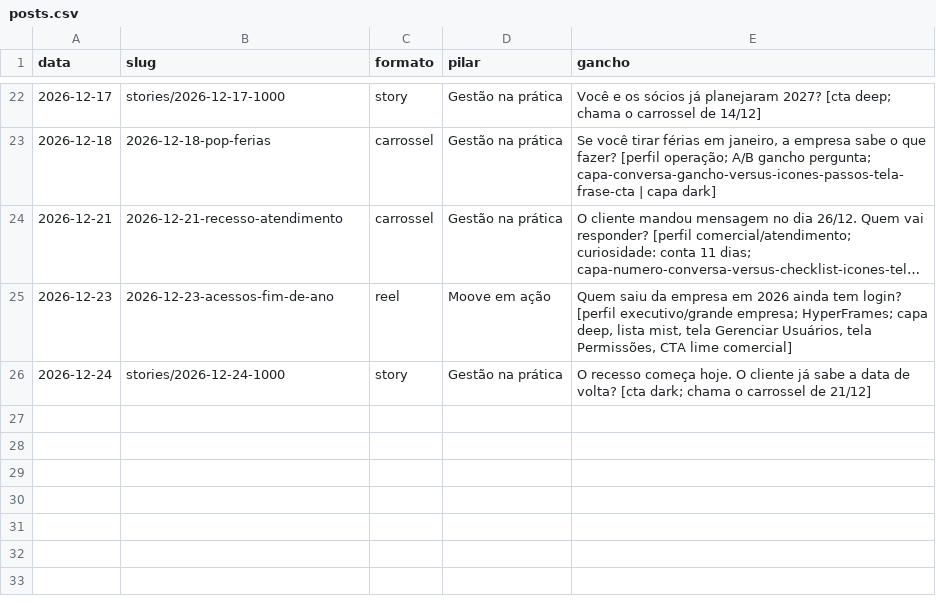
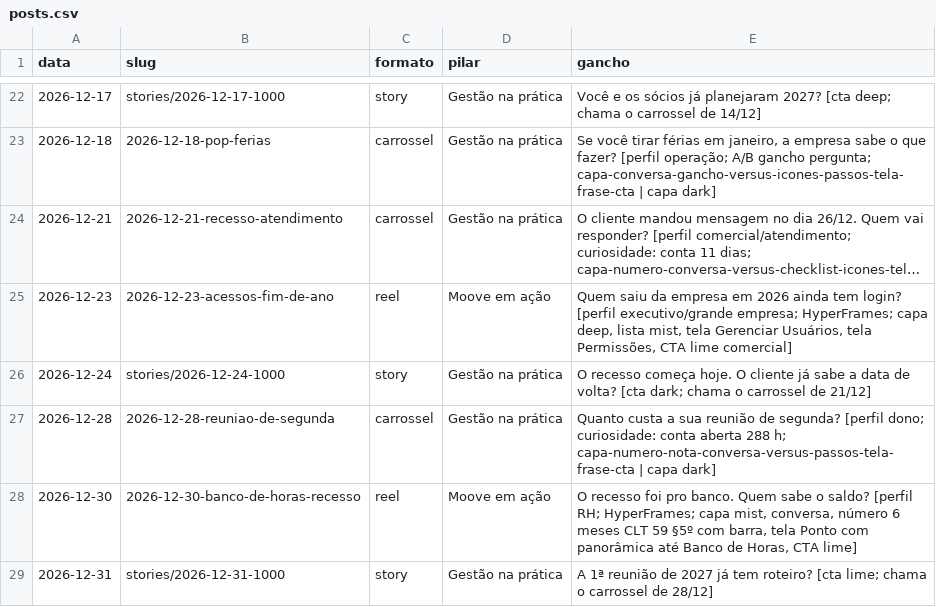
Before and after one commit to moovegestaoinstagram/moovegestaoinstagram, a CSV file: registro/posts.csv, drawn as a sheet; only a part is shown, gaps mark what is left out; long unchanged cells end in …; the diff names each change by its address in the sheet, - before the commit and + after, or states it on an @@ line.

```diff
--- a/registro/posts.csv
+++ b/registro/posts.csv
+row 27: 2026-12-28 | 2026-12-28-reuniao-de-segunda | carrossel | Gestão na prática | Quanto custa a sua reunião de segunda? [perfil dono; curiosidade: conta aberta 288 h; capa-numero-nota-conversa-versus-passos-tela-frase-cta | capa dark]
+row 28: 2026-12-30 | 2026-12-30-banco-de-horas-recesso | reel | Moove em ação | O recesso foi pro banco. Quem sabe o saldo? [perfil RH; HyperFrames; capa mist, conversa, número 6 meses CLT 59 §5º com barra, tela Ponto com panorâmica até Banco de Horas, CTA lime]
+row 29: 2026-12-31 | stories/2026-12-31-1000 | story | Gestão na prática | A 1ª reunião de 2027 já tem roteiro? [cta lime; chama o carrossel de 28/12]
```
Also changed, not shown: registro/cotas.csv, 21 other files.
